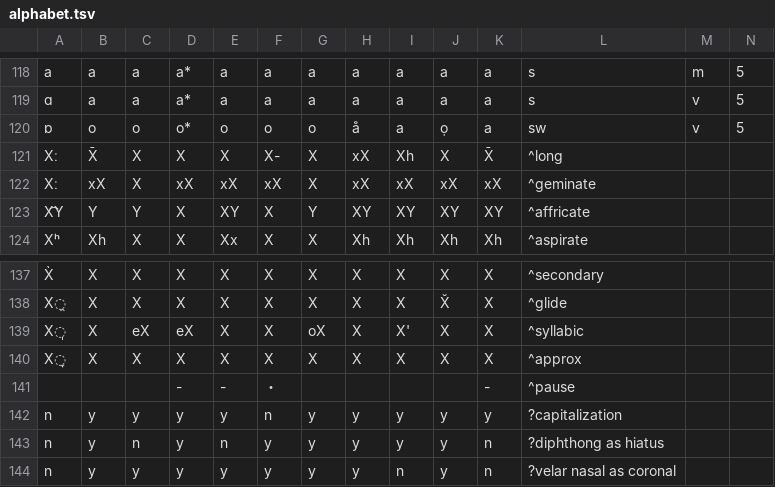
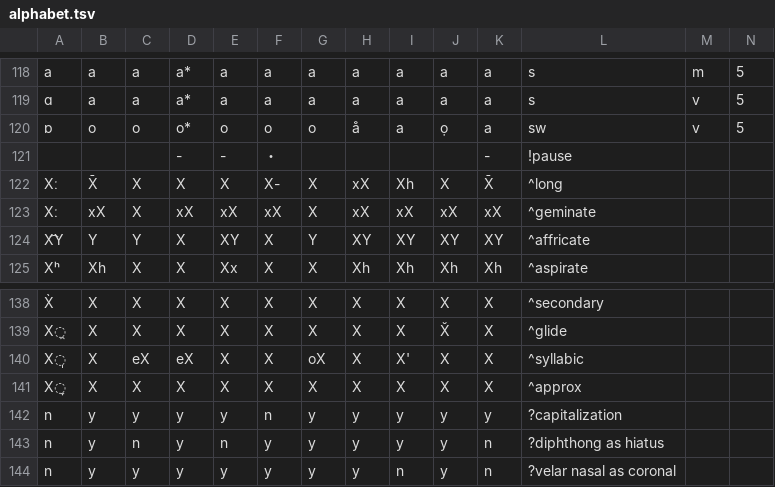
Before and after one commit to jkunimune/dunier, a TSV file: resources/alphabet.tsv, drawn as a sheet; only a part is shown, gaps mark what is left out.

```diff
--- a/resources/alphabet.tsv
+++ b/resources/alphabet.tsv
@@ -120,2 +120,3 @@ a	a	a	a*	а	a	a	a	a	a	a	s	m	5
 ɒ	o	o	o*	о	o	o	å	a	ọ	a	sw	v	5
+ 	 	 	-	-	・	 	 	 	 	-	!pause
 Xː	X̄	X	X	X	X-	X	xX	Xh	X	X̄	^long
@@ -140,3 +141,2 @@ X̩	X	eX	eX	X	X	oX	X	X'	X	X	^syllabic
 X̞	X	X	X	X	X	X	X	X	X	X	^approx
- 	 	 	-	-	・	 	 	 	 	-	^pause
 n	y	y	y	y	n	y	y	y	y	y	?capitalization
```
Also changed, not shown: 9 other files.
